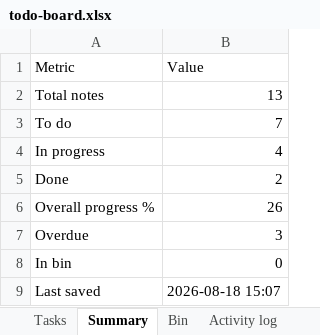
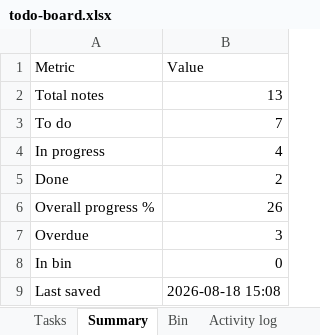
Before and after one commit to akshay0828/To-Do, an Excel workbook: data/todo-board.xlsx, sheet Summary, drawn as a sheet; values as stored, in another font and other column widths than the file's, no borders; the diff names each change by its address in the sheet, - before the commit and + after, or states it on an @@ line.

```diff
--- a/data/todo-board.xlsx (sheet Summary)
+++ b/data/todo-board.xlsx (sheet Summary)
-B9 (Value): 2026-08-18 15:07
+B9 (Value): 2026-08-18 15:08
```
Also changed, not shown: sheet Activity log, sheet Tasks.
